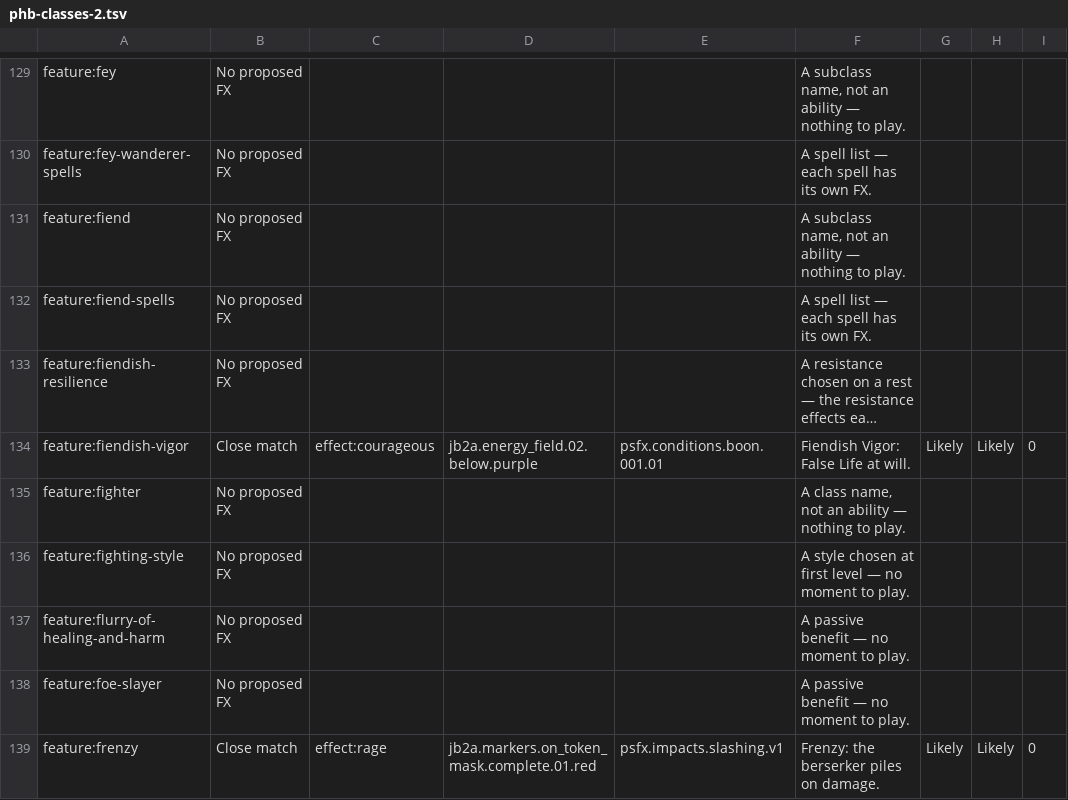
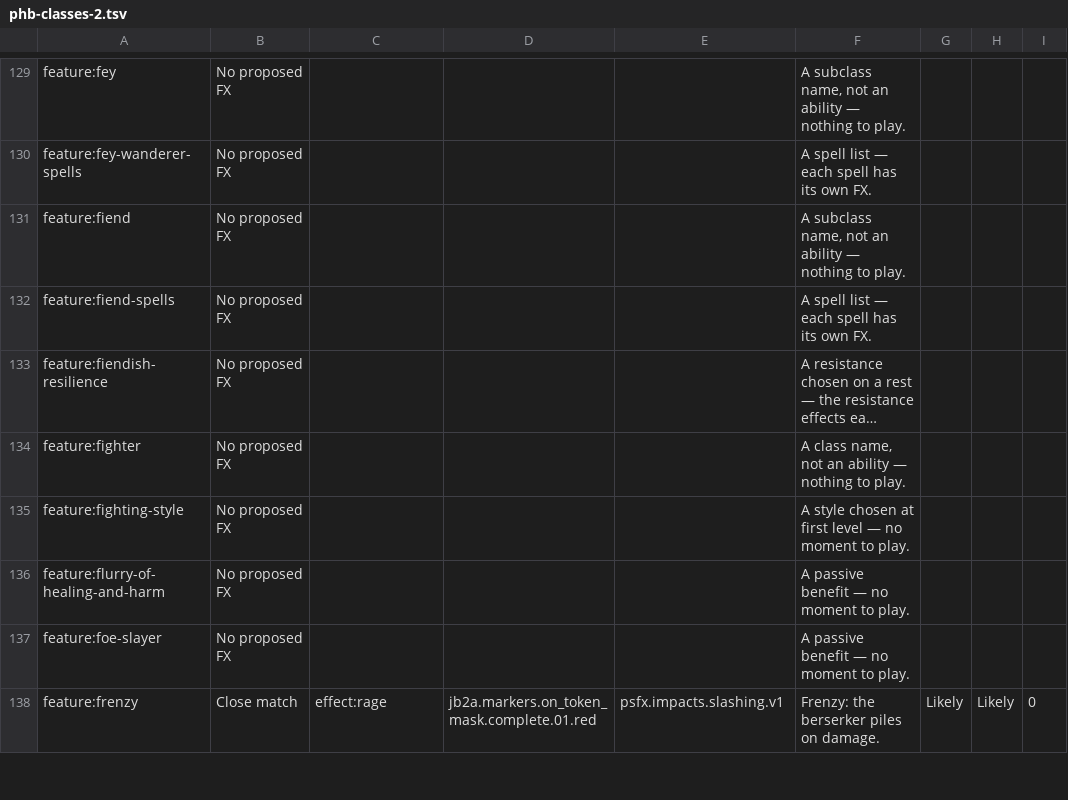
Before and after one commit to Txpple/fvtt-mod-fxstudio, a TSV file: tools/gap-proposals/phb-classes-2.tsv, drawn as a sheet; only a part is shown, gaps mark what is left out; long unchanged cells end in …; the diff names each change by its address in the sheet, - before the commit and + after, or states it on an @@ line.

```diff
--- a/tools/gap-proposals/phb-classes-2.tsv
+++ b/tools/gap-proposals/phb-classes-2.tsv
-row 134: feature:fiendish-vigor | Close match | effect:courageous | jb2a.energy_field.02.below.purple | psfx.conditions.boon.001.01 | Fiendish Vigor: False Life at will. | Likely | Likely | 0
```
Also changed, not shown: tools/gap-proposals/zz-stragglers-1.tsv, 2 other files.
